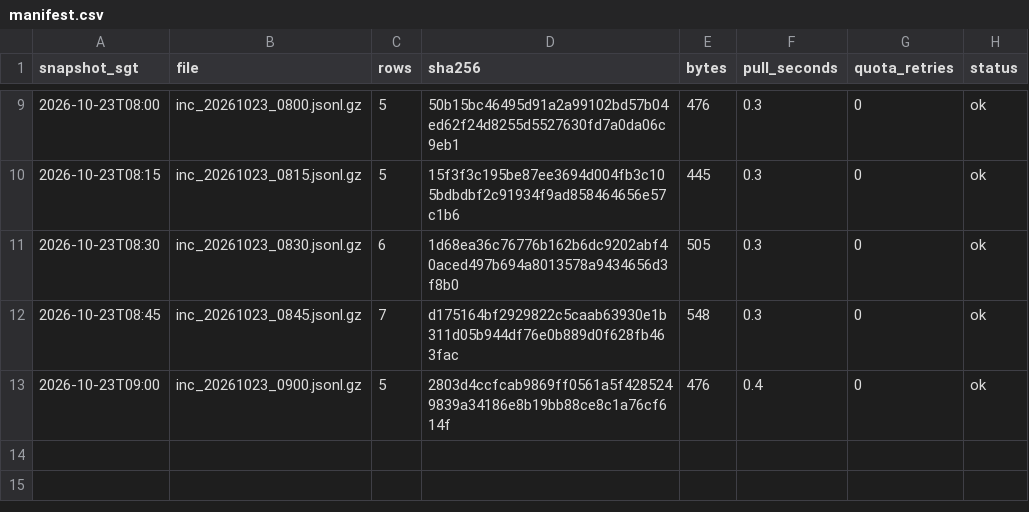
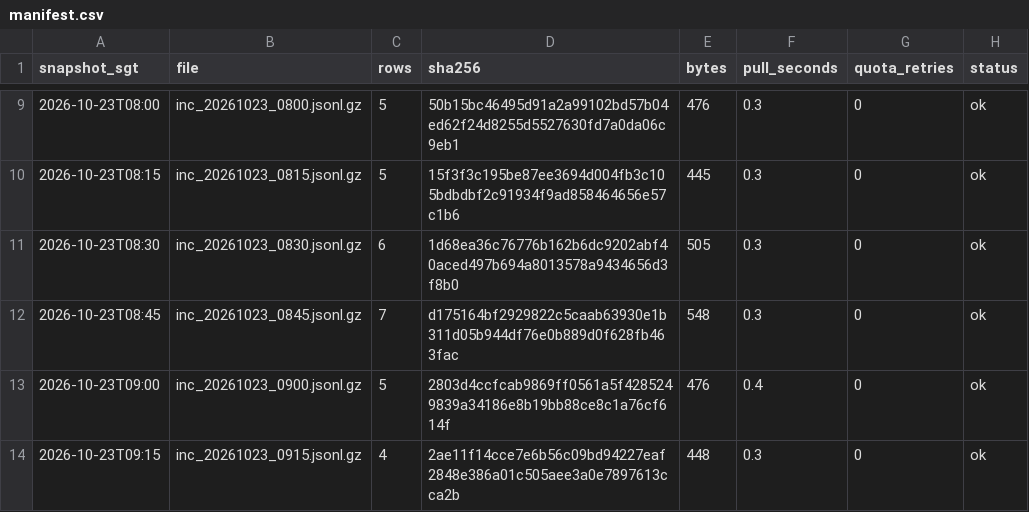
Before and after one commit to LUOaini1213/sg-bus-network-monitor, a CSV file: data/raw/incidents/2026-10-23/manifest.csv, drawn as a sheet; only a part is shown, gaps mark what is left out.

```diff
--- a/data/raw/incidents/2026-10-23/manifest.csv
+++ b/data/raw/incidents/2026-10-23/manifest.csv
@@ -13 +13,2 @@ snapshot_sgt,file,rows,sha256,bytes,pull_seconds,quota_retries,status
 2026-10-23T09:00,inc_20261023_0900.jsonl.gz,5,2803d4ccfcab9869ff0561a5f4285249839a34186e8b19bb88ce8c1a76cf614f,476,0.4,0,ok
+2026-10-23T09:15,inc_20261023_0915.jsonl.gz,4,2ae11f14cce7e6b56c09bd94227eaf2848e386a01c505aee3a0e7897613cca2b,448,0.3,0,ok
```
Also changed, not shown: data/raw/speedbands/2026-10-23/manifest.csv, 2 other files.
